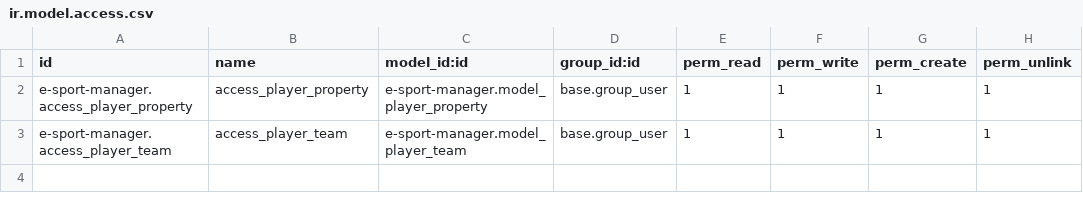
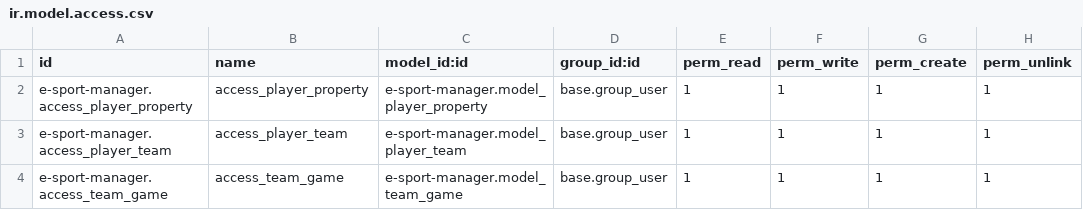
Before and after one commit to yagp-odoo/e-sport-manager, a CSV file: security/ir.model.access.csv, drawn as a sheet.

Commit message:
new models and views added

```diff
--- a/security/ir.model.access.csv
+++ b/security/ir.model.access.csv
@@ -3 +3,2 @@ e-sport-manager.access_player_property,access_player_property,e-sport-manager.mo
 e-sport-manager.access_player_team,access_player_team,e-sport-manager.model_player_team,base.group_user,1,1,1,1
+e-sport-manager.access_team_game,access_team_game,e-sport-manager.model_team_game,base.group_user,1,1,1,1
```
Also changed, not shown: 8 other files.
